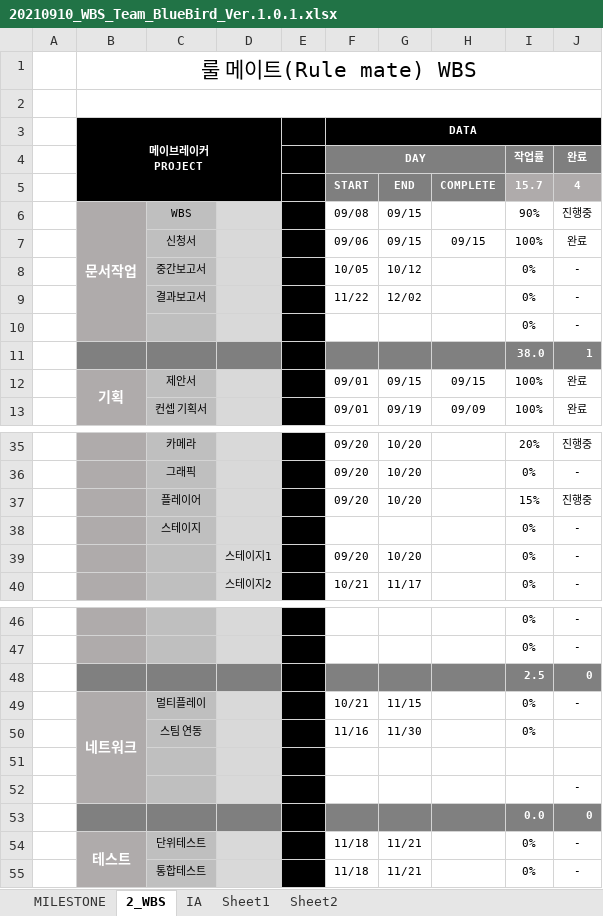
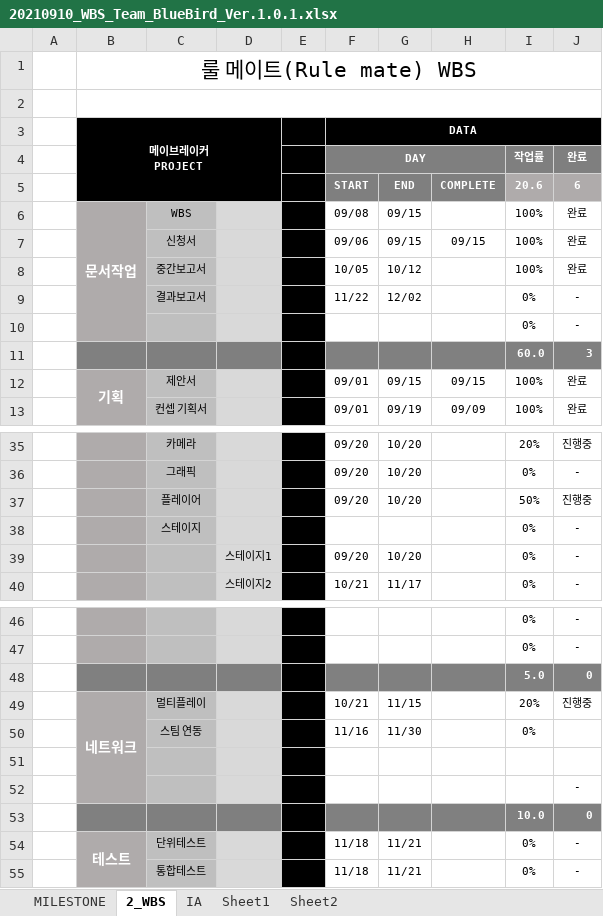
Before and after one commit to hhj3258/RuleMate_Project, an Excel workbook: docs/WBS/20210910_WBS_Team_BlueBird_Ver.1.0.1.xlsx, sheet 2_WBS, drawn as a sheet; only a part is shown, gaps mark what is left out; values as stored, in another font and other column widths than the file's, no borders; conditional formats not drawn; removed rows and columns are numbered as before the commit, all else as after; the diff names each change by its address in the sheet, - before the commit and + after, or states it on an @@ line.

Commit message:
docs: WBS 업데이트

```diff
--- a/docs/WBS/20210910_WBS_Team_BlueBird_Ver.1.0.1.xlsx (sheet 2_WBS)
+++ b/docs/WBS/20210910_WBS_Team_BlueBird_Ver.1.0.1.xlsx (sheet 2_WBS)
-I5 (작업률): 15.7
+I5 (작업률): 20.6
-J5 (완료): 4
+J5 (완료): 6
-I6 (작업률): 90%
+I6 (작업률): 100%
-J6 (완료): 진행중
+J6 (완료): 완료
-I8 (작업률): 0%
+I8 (작업률): 100%
-J8 (완료): -
+J8 (완료): 완료
-row 11:  |  |  |  |  |  |  |  | 38.0 | 1
+row 11:  |  |  |  |  |  |  |  | 60.0 | 3
-I37 (작업률): 15%
+I37 (작업률): 50%
-I48 (작업률): 2.5
+I48 (작업률): 5.0
-I49 (작업률): 0%
+I49 (작업률): 20%
-J49 (완료): -
+J49 (완료): 진행중
-I53 (작업률): 0.0
+I53 (작업률): 10.0
```
